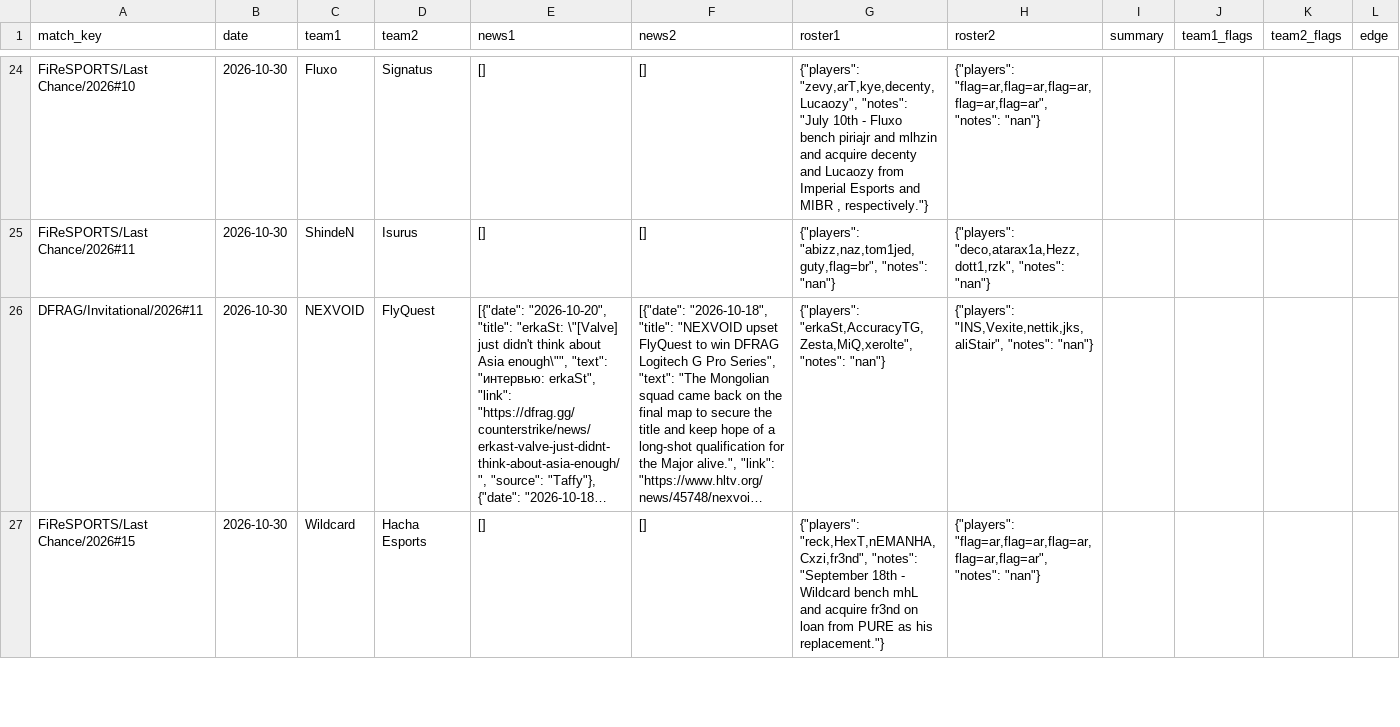
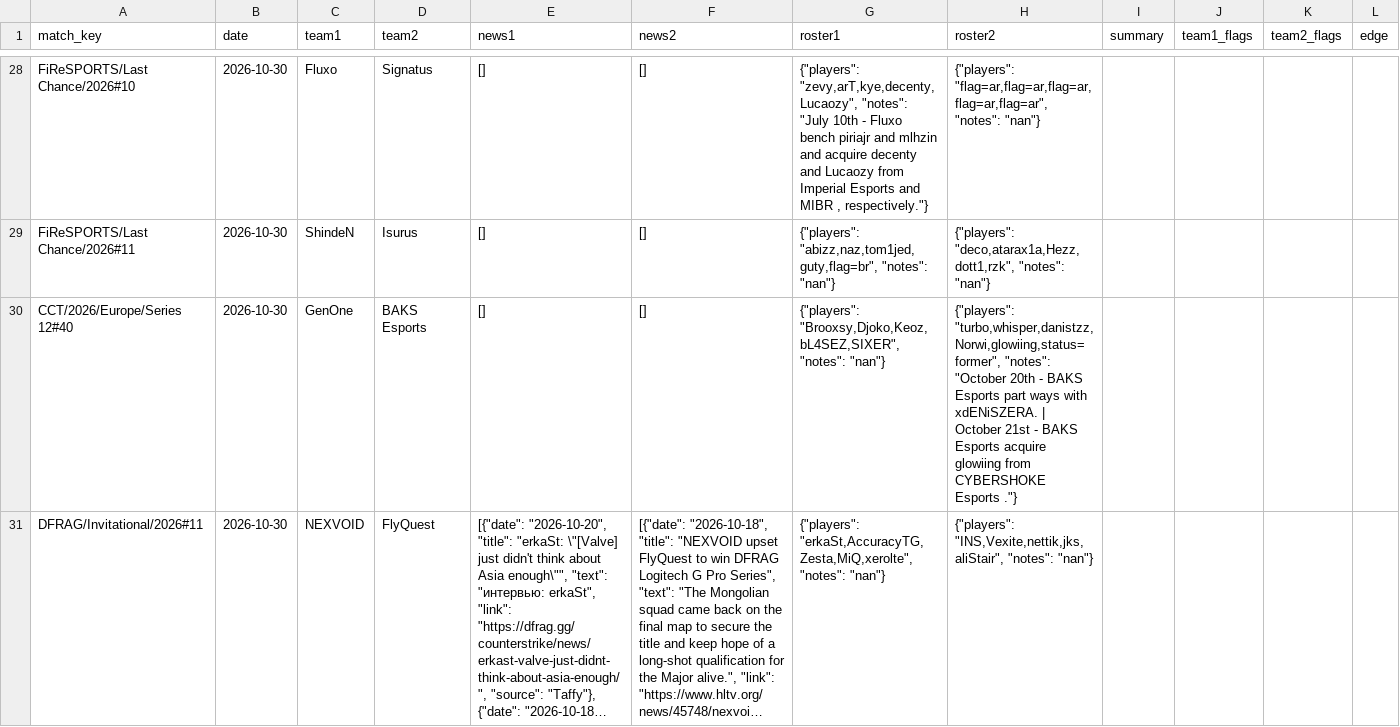
Before and after one commit to sb291099-create/Cs2-form, a CSV file: data/news.csv, drawn as a sheet; only a part is shown, gaps mark what is left out; the shorter side is filled out with more unchanged rows; long unchanged cells end in …; the diff covers the shown part only; the diff names each change by its address in the sheet, - before the commit and + after, or states it on an @@ line.

```diff
--- a/data/news.csv
+++ b/data/news.csv
+row 30: CCT/2026/Europe/Series 12#40 | 2026-10-30 | GenOne | BAKS Esports | [] | [] | {"players": "Brooxsy,Djoko,Keoz,bL4SEZ,SIXER", "notes": "nan"} | {"players": "turbo,whisper,danistzz,Norwi,glowiing,status=former", "notes": "October 20th - BAKS Esports part ways with xdENiSZERA. | October 21st - BAKS Esports acquire glowiing from CYBERSHOKE Esports ."}
```
Also changed, not shown: 7 added rows and 12 edited cells elsewhere in this file, data/upcoming.csv, 3 other files.
